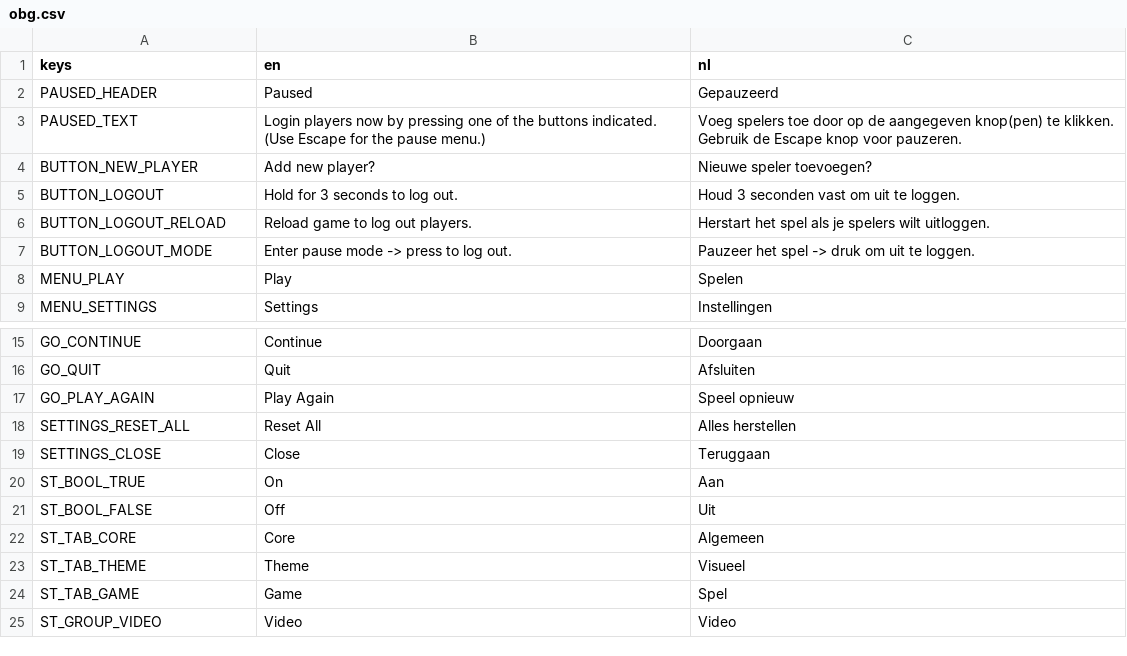
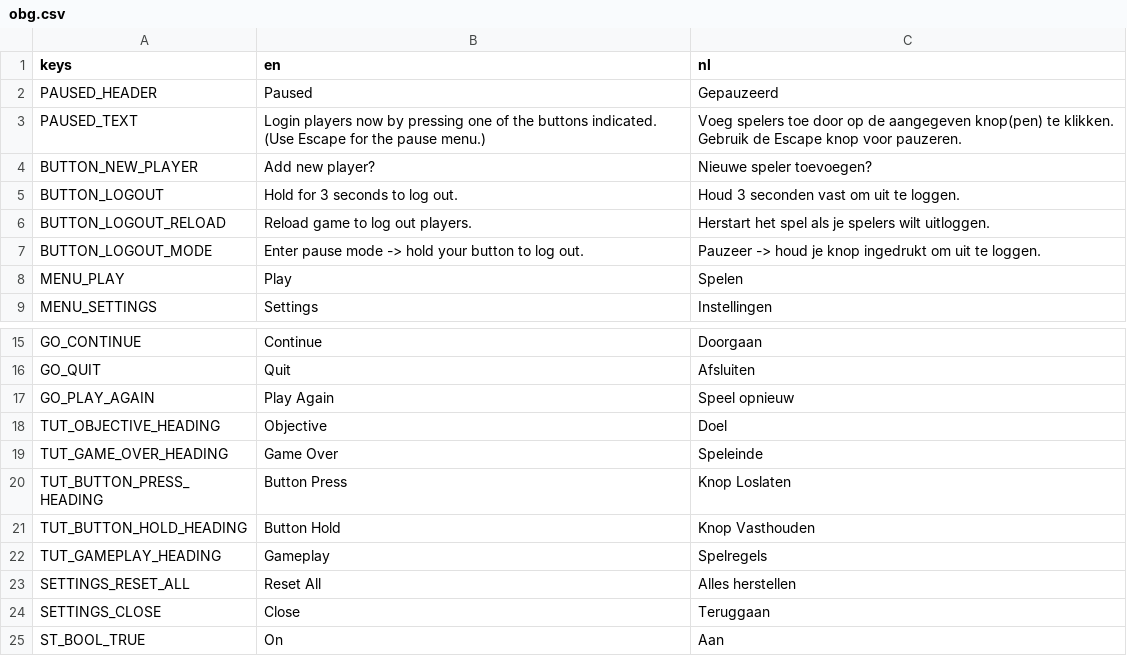
Before and after one commit to Pandaqi/pepernotenfabriek, a CSV file: pq-obg/localization/obg.csv, drawn as a sheet; only a part is shown, gaps mark what is left out; the shorter side is filled out with more unchanged rows.

```diff
--- a/pq-obg/localization/obg.csv
+++ b/pq-obg/localization/obg.csv
@@ -6,3 +6,3 @@ BUTTON_LOGOUT,Hold for 3 seconds to log out.,Houd 3 seconden vast om uit te logg
 BUTTON_LOGOUT_RELOAD,Reload game to log out players.,Herstart het spel als je spelers wilt uitloggen.
-BUTTON_LOGOUT_MODE,Enter pause mode -> press to log out.,Pauzeer het spel -> druk om uit te loggen.
+BUTTON_LOGOUT_MODE,Enter pause mode -> hold your button to log out.,Pauzeer -> houd je knop ingedrukt om uit te loggen.
 MENU_PLAY,Play,Spelen
@@ -17,2 +17,7 @@ GO_QUIT,Quit,Afsluiten
 GO_PLAY_AGAIN,Play Again,Speel opnieuw
+TUT_OBJECTIVE_HEADING,Objective,Doel,
+TUT_GAME_OVER_HEADING,Game Over,Speleinde,
+TUT_BUTTON_PRESS_HEADING,Button Press,Knop Loslaten
+TUT_BUTTON_HOLD_HEADING,Button Hold,Knop Vasthouden
+TUT_GAMEPLAY_HEADING,Gameplay,Spelregels
 SETTINGS_RESET_ALL,Reset All,Alles herstellen
```
Also changed, not shown: 55 other files.
